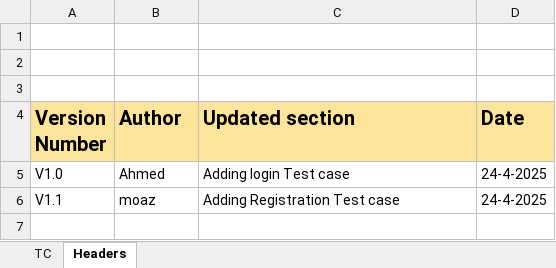
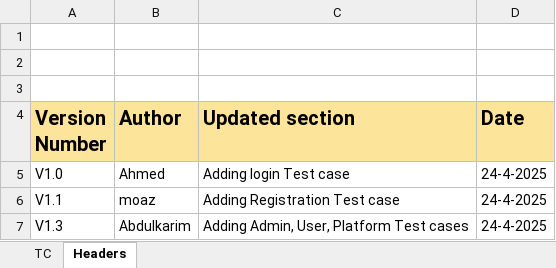
Before and after one commit to Mohamed-Mohsen98/Travel-Advisor-Web-Application, an Excel workbook: Requirments/TC_Travel_Advisor_Web_Application.xlsx, sheet Headers, drawn as a sheet; values as stored, in another font and other column widths than the file's, no borders; the diff names each change by its address in the sheet, - before the commit and + after, or states it on an @@ line.

Commit message:
TC_V1.2
Adding Admin, User, Platform Test cases

```diff
--- a/Requirments/TC_Travel_Advisor_Web_Application.xlsx (sheet Headers)
+++ b/Requirments/TC_Travel_Advisor_Web_Application.xlsx (sheet Headers)
+row 7: V1.3 | Abdulkarim | Adding Admin, User, Platform Test cases | 24-4-2025
```
Also changed, not shown: sheet TC.
